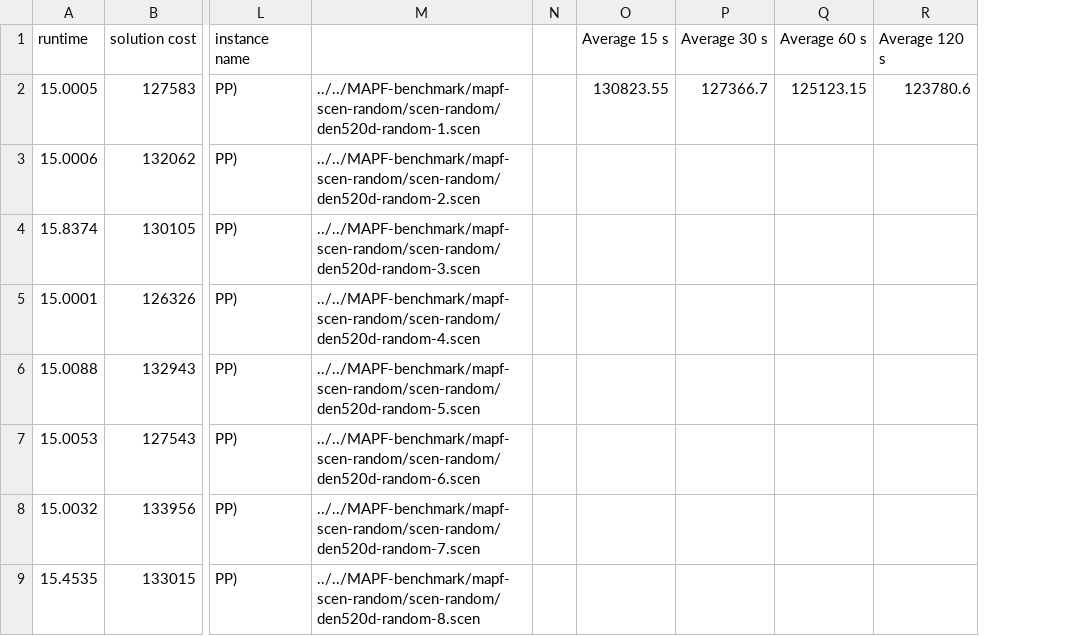
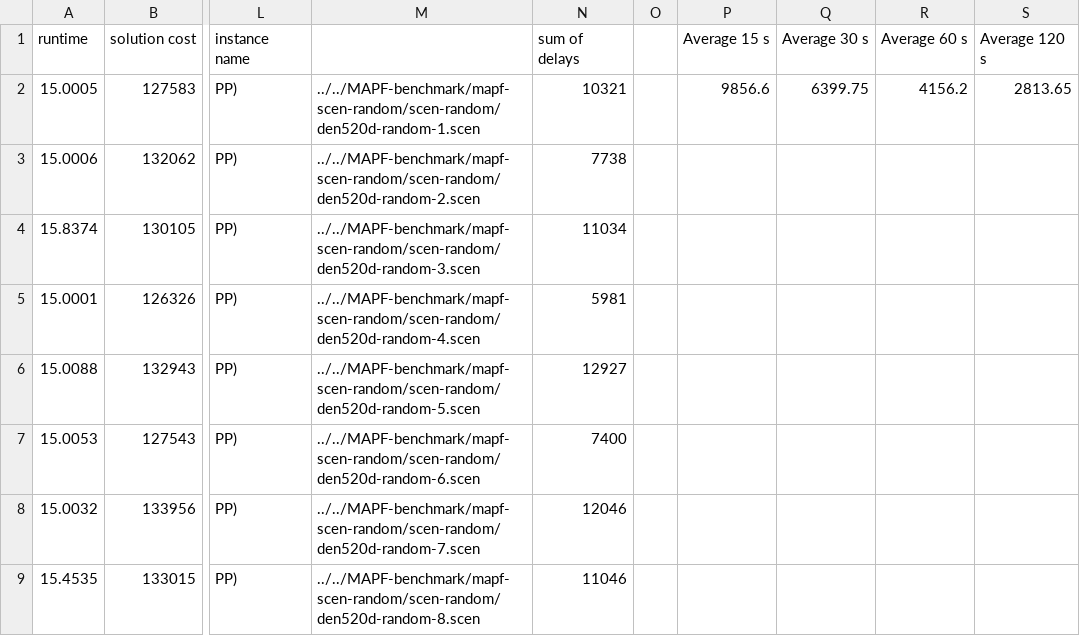
Before and after one commit to chlebja3/LNS4MAPF, a CSV file: experiments/replicate_paper/results.csv, drawn as a sheet; only a part is shown, gaps mark what is left out; addresses are those after the commit; the diff names each change by its address in the sheet, - before the commit and + after, or states it on an @@ line.

Commit message:
Converted solution cost to sum of delays in the experiment

```diff
--- a/experiments/replicate_paper/results.csv
+++ b/experiments/replicate_paper/results.csv
+column N (sum of delays), rows 2-9: 10321 | 7738 | 11034 | 5981 | 12927 | 7400 | 12046 | 11046
-P2 (Average 15 s): 130823.55
+P2 (Average 15 s): 9856.6
-Q2 (Average 30 s): 127366.7
+Q2 (Average 30 s): 6399.75
-R2 (Average 60 s): 125123.15
+R2 (Average 60 s): 4156.2
-S2 (Average 120 s): 123780.6
+S2 (Average 120 s): 2813.65
```
Also changed, not shown: experiments/replicate_paper/results-LNS.csv, 5 other files.
